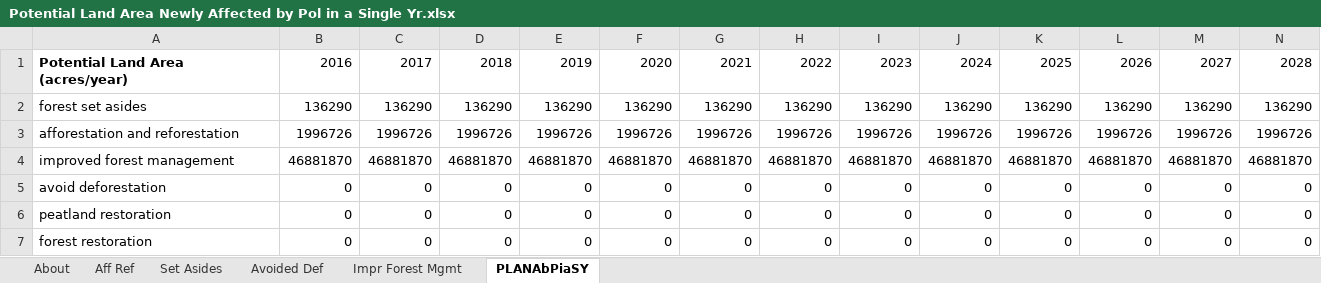
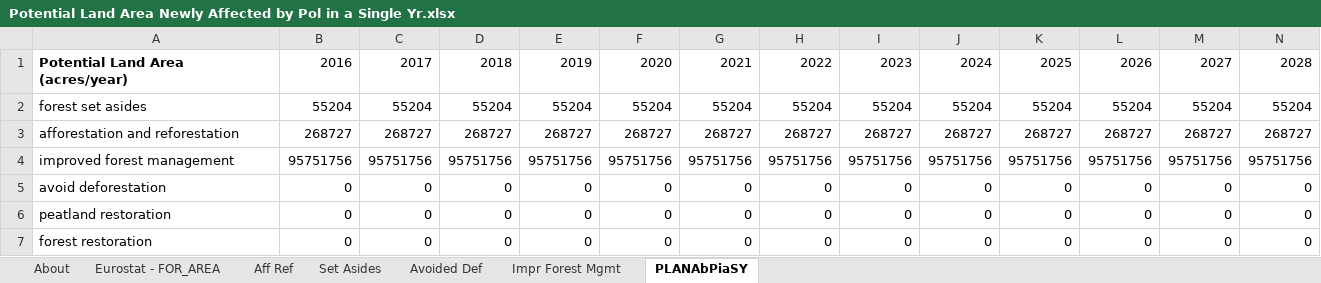
Before and after one commit to EnergyInnovation/eps-eu, an Excel workbook: InputData/land/PLANAbPiaSY/Potential Land Area Newly Affected by Pol in a Single Yr.xlsx, sheet PLANAbPiaSY, drawn as a sheet; only a part is shown; values as stored, in another font and other column widths than the file's, no borders; removed rows and columns are numbered as before the commit, all else as after; rows hold the shown columns only; the diff names each change by its address in the sheet, - before the commit and + after, or states it on an @@ line.

Commit message:
Integrate new data for land/PLANAbPiaSY

```diff
--- a/InputData/land/PLANAbPiaSY/Potential Land Area Newly Affected by Pol in a Single Yr.xlsx (sheet PLANAbPiaSY)
+++ b/InputData/land/PLANAbPiaSY/Potential Land Area Newly Affected by Pol in a Single Yr.xlsx (sheet PLANAbPiaSY)
+sheet tab: Eurostat - FOR_AREA
-row 2: forest set asides | 136290 | 136290 | 136290 | 136290 | 136290 | 136290 | 136290 | 136290 | 136290 | 136290 | 136290 | 136290 | 136290
-row 3: afforestation and reforestation | 1996726 | 1996726 | 1996726 | 1996726 | 1996726 | 1996726 | 1996726 | 1996726 | 1996726 | 1996726 | 1996726 | 1996726 | 1996726
-row 4: improved forest management | 46881870 | 46881870 | 46881870 | 46881870 | 46881870 | 46881870 | 46881870 | 46881870 | 46881870 | 46881870 | 46881870 | 46881870 | 46881870
+row 2: forest set asides | 55204 | 55204 | 55204 | 55204 | 55204 | 55204 | 55204 | 55204 | 55204 | 55204 | 55204 | 55204 | 55204
+row 3: afforestation and reforestation | 268727 | 268727 | 268727 | 268727 | 268727 | 268727 | 268727 | 268727 | 268727 | 268727 | 268727 | 268727 | 268727
+row 4: improved forest management | 95751756 | 95751756 | 95751756 | 95751756 | 95751756 | 95751756 | 95751756 | 95751756 | 95751756 | 95751756 | 95751756 | 95751756 | 95751756
```
Also changed, not shown: sheet Impr Forest Mgmt, sheet Aff Ref, sheet Set Asides, sheet About, sheet Avoided Def, charts or pictures, 1 other file.
